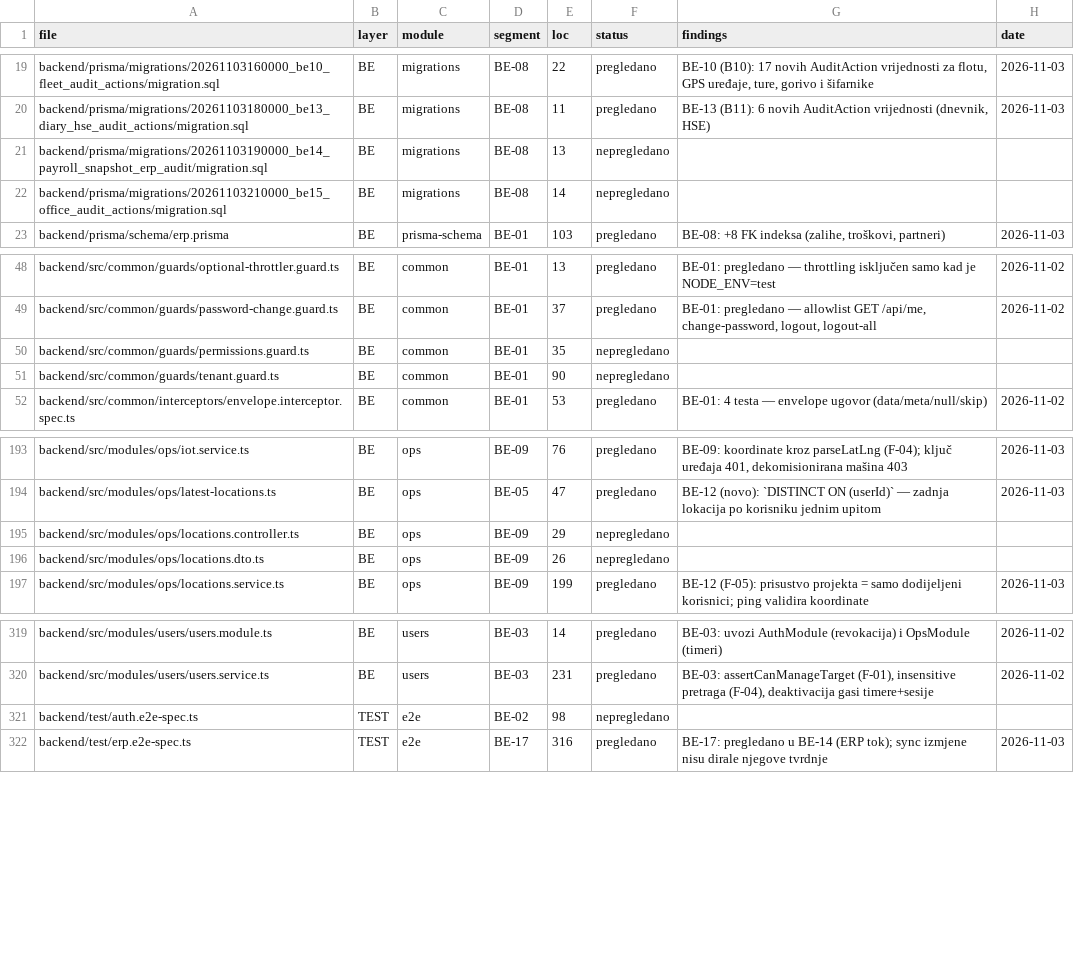
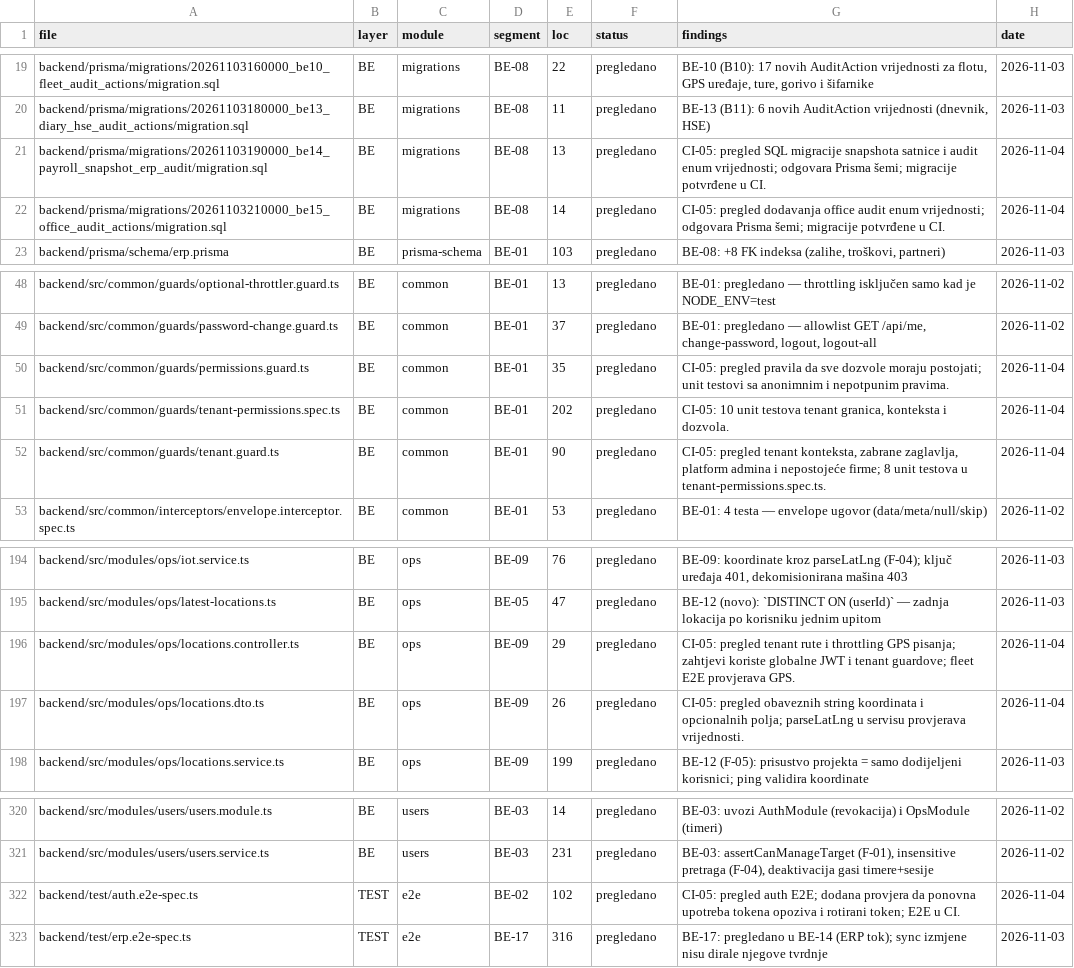
Before and after one commit to mudzy992/gradix, a CSV file: AUDIT/COVERAGE_MATRIX.csv, drawn as a sheet; only a part is shown, gaps mark what is left out.

Commit message:
test(audit): provjeri tenant granice i opoziv refresh tokena
Co-authored-by: arena-agent <297053741+arena-agent@users.noreply.github.com>

```diff
--- a/AUDIT/COVERAGE_MATRIX.csv
+++ b/AUDIT/COVERAGE_MATRIX.csv
@@ -20,4 +20,4 @@ backend/prisma/migrations/20261103160000_be10_fleet_audit_actions/migration.sql,
 backend/prisma/migrations/20261103180000_be13_diary_hse_audit_actions/migration.sql,BE,migrations,BE-08,11,pregledano,"BE-13 (B11): 6 novih AuditAction vrijednosti (dnevnik, HSE)",2026-11-03
-backend/prisma/migrations/20261103190000_be14_payroll_snapshot_erp_audit/migration.sql,BE,migrations,BE-08,13,nepregledano,,
-backend/prisma/migrations/20261103210000_be15_office_audit_actions/migration.sql,BE,migrations,BE-08,14,nepregledano,,
+backend/prisma/migrations/20261103190000_be14_payroll_snapshot_erp_audit/migration.sql,BE,migrations,BE-08,13,pregledano,CI-05: pregled SQL migracije snapshota satnice i audit enum vrijednosti; odgovara Prisma šemi; migracije potvrđene u CI.,2026-11-04
+backend/prisma/migrations/20261103210000_be15_office_audit_actions/migration.sql,BE,migrations,BE-08,14,pregledano,CI-05: pregled dodavanja office audit enum vrijednosti; odgovara Prisma šemi; migracije potvrđene u CI.,2026-11-04
 backend/prisma/schema/erp.prisma,BE,prisma-schema,BE-01,103,pregledano,"BE-08: +8 FK indeksa (zalihe, troškovi, partneri)",2026-11-03
@@ -49,4 +49,5 @@ backend/src/common/guards/optional-throttler.guard.ts,BE,common,BE-01,13,pregled
 backend/src/common/guards/password-change.guard.ts,BE,common,BE-01,37,pregledano,"BE-01: pregledano — allowlist GET /api/me, change-password, logout, logout-all",2026-11-02
-backend/src/common/guards/permissions.guard.ts,BE,common,BE-01,35,nepregledano,,
-backend/src/common/guards/tenant.guard.ts,BE,common,BE-01,90,nepregledano,,
+backend/src/common/guards/permissions.guard.ts,BE,common,BE-01,35,pregledano,CI-05: pregled pravila da sve dozvole moraju postojati; unit testovi sa anonimnim i nepotpunim pravima.,2026-11-04
+backend/src/common/guards/tenant-permissions.spec.ts,BE,common,BE-01,202,pregledano,"CI-05: 10 unit testova tenant granica, konteksta i dozvola.",2026-11-04
+backend/src/common/guards/tenant.guard.ts,BE,common,BE-01,90,pregledano,"CI-05: pregled tenant konteksta, zabrane zaglavlja, platform admina i nepostojeće firme; 8 unit testova u tenant-permissions.spec.ts.",2026-11-04
 backend/src/common/interceptors/envelope.interceptor.spec.ts,BE,common,BE-01,53,pregledano,BE-01: 4 testa — envelope ugovor (data/meta/null/skip),2026-11-02
@@ -194,4 +195,4 @@ backend/src/modules/ops/iot.service.ts,BE,ops,BE-09,76,pregledano,"BE-09: koordi
 backend/src/modules/ops/latest-locations.ts,BE,ops,BE-05,47,pregledano,BE-12 (novo): `DISTINCT ON (userId)` — zadnja lokacija po korisniku jednim upitom,2026-11-03
-backend/src/modules/ops/locations.controller.ts,BE,ops,BE-09,29,nepregledano,,
-backend/src/modules/ops/locations.dto.ts,BE,ops,BE-09,26,nepregledano,,
+backend/src/modules/ops/locations.controller.ts,BE,ops,BE-09,29,pregledano,CI-05: pregled tenant rute i throttling GPS pisanja; zahtjevi koriste globalne JWT i tenant guardove; fleet E2E provjerava GPS.,2026-11-04
+backend/src/modules/ops/locations.dto.ts,BE,ops,BE-09,26,pregledano,CI-05: pregled obaveznih string koordinata i opcionalnih polja; parseLatLng u servisu provjerava vrijednosti.,2026-11-04
 backend/src/modules/ops/locations.service.ts,BE,ops,BE-09,199,pregledano,BE-12 (F-05): prisustvo projekta = samo dodijeljeni korisnici; ping validira koordinate,2026-11-03
@@ -320,3 +321,3 @@ backend/src/modules/users/users.module.ts,BE,users,BE-03,14,pregledano,BE-03: uv
 backend/src/modules/users/users.service.ts,BE,users,BE-03,231,pregledano,"BE-03: assertCanManageTarget (F-01), insensitive pretraga (F-04), deaktivacija gasi timere+sesije",2026-11-02
-backend/test/auth.e2e-spec.ts,TEST,e2e,BE-02,98,nepregledano,,
+backend/test/auth.e2e-spec.ts,TEST,e2e,BE-02,102,pregledano,CI-05: pregled auth E2E; dodana provjera da ponovna upotreba tokena opoziva i rotirani token; E2E u CI.,2026-11-04
 backend/test/erp.e2e-spec.ts,TEST,e2e,BE-17,316,pregledano,BE-17: pregledano u BE-14 (ERP tok); sync izmjene nisu dirale njegove tvrdnje,2026-11-03
```
Also changed, not shown: 4 other files.
